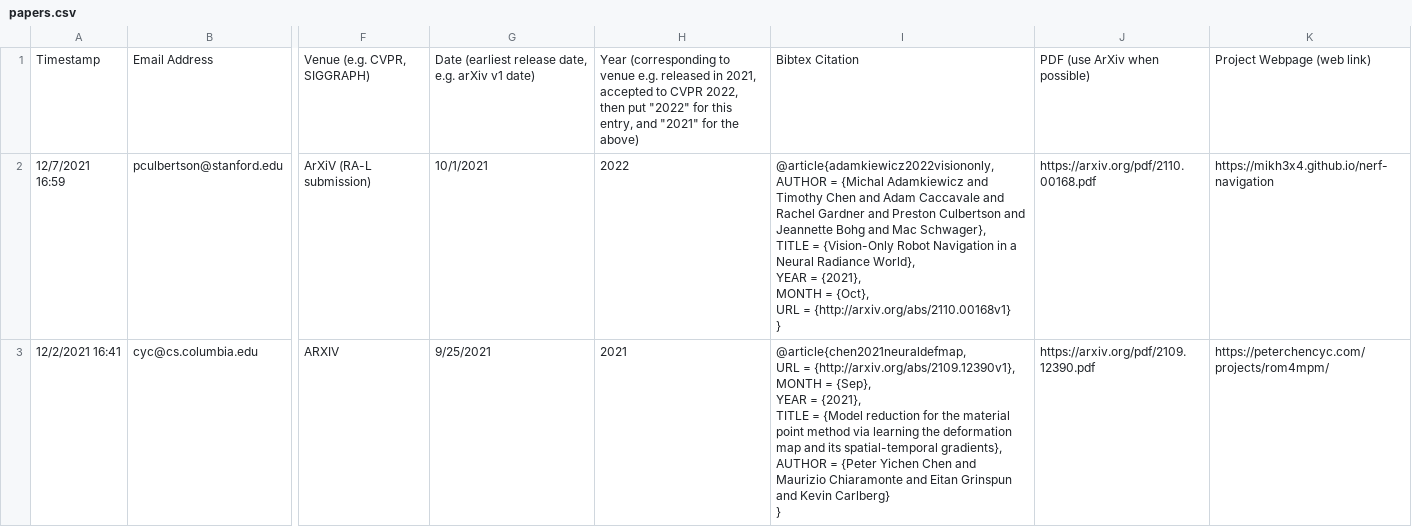
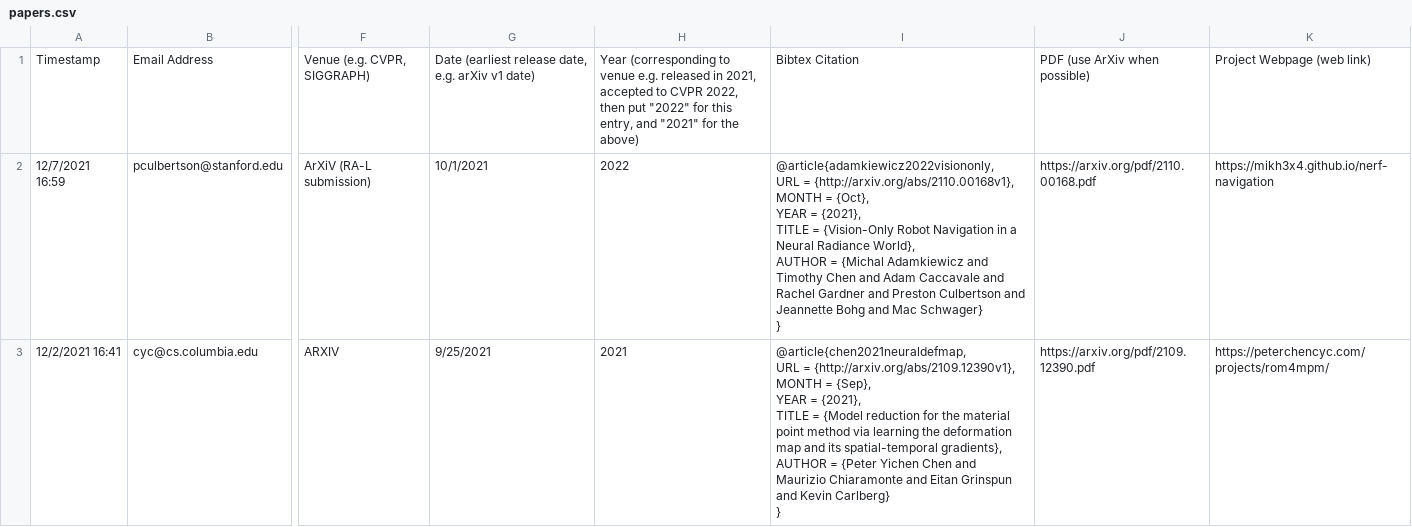
Before and after one commit to brownvc/neural-fields-review, a CSV file: sitedata/papers.csv, drawn as a sheet; only a part is shown, gaps mark what is left out; ↵ is a line break in a cell; the diff covers the shown part only; the diff names each change by its address in the sheet, - before the commit and + after, or states it on an @@ line.

```diff
--- a/sitedata/papers.csv
+++ b/sitedata/papers.csv
-I2: @article{adamkiewicz2022visiononly, ↵ AUTHOR = {Michal Adamkiewicz and Timothy Chen and Adam Caccavale and Rachel Gardner and Preston Culbertson and Jeannette Bohg and Mac Schwager}, ↵ TITLE = {Vision-Only Robot Navigation in a Neural Radiance World}, ↵ YEAR = {2021}, ↵ MONTH = {Oct}, ↵ URL = {http://arxiv.org/abs/2110.00168v1} ↵ }
+I2: @article{adamkiewicz2022visiononly, ↵ URL = {http://arxiv.org/abs/2110.00168v1}, ↵ MONTH = {Oct}, ↵ YEAR = {2021}, ↵ TITLE = {Vision-Only Robot Navigation in a Neural Radiance World}, ↵ AUTHOR = {Michal Adamkiewicz and Timothy Chen and Adam Caccavale and Rachel Gardner and Preston Culbertson and Jeannette Bohg and Mac Schwager} ↵ }
```
Also changed, not shown: 2 edited cells elsewhere in this file, 1 other file.
